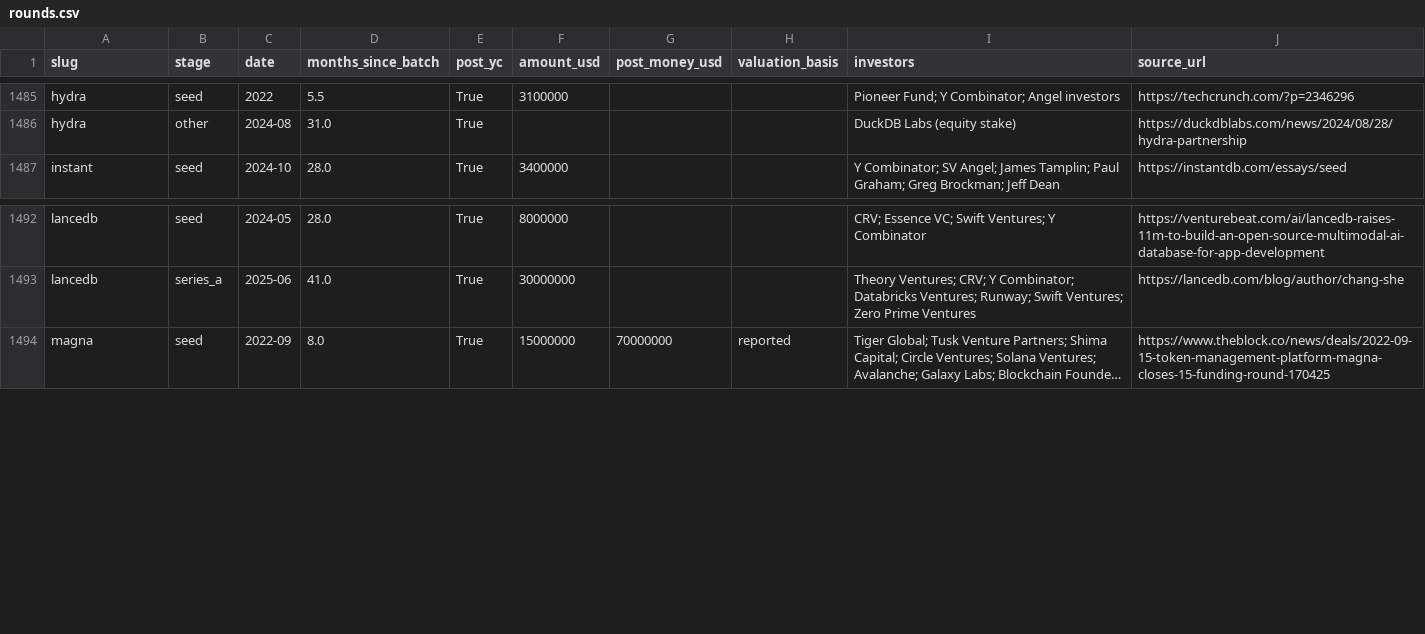
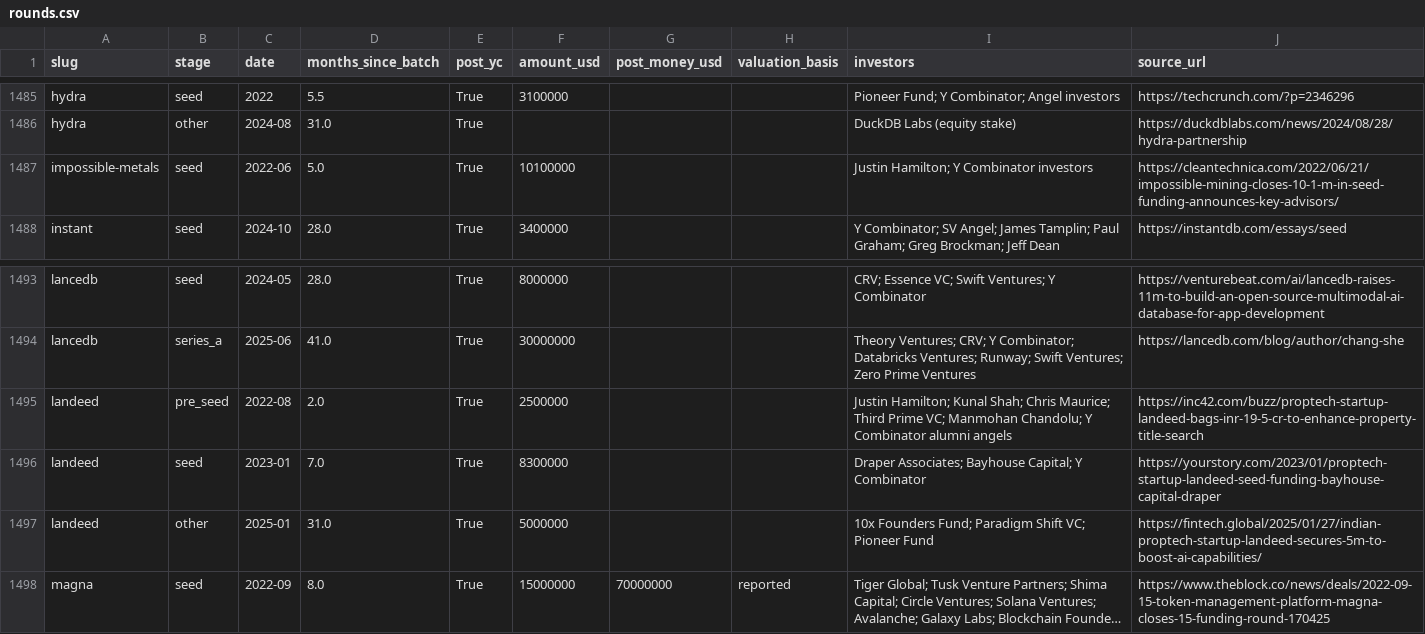
Before and after one commit to edison16a/yc-startup-life, a CSV file: data/rounds.csv, drawn as a sheet; only a part is shown, gaps mark what is left out; long unchanged cells end in …; the diff names each change by its address in the sheet, - before the commit and + after, or states it on an @@ line.

```diff
--- a/data/rounds.csv
+++ b/data/rounds.csv
+row 1487: impossible-metals | seed | 2022-06 | 5.0 | True | 10100000 |  |  | Justin Hamilton; Y Combinator investors | https://cleantechnica.com/2022/06/21/impossible-mining-closes-10-1-m-in-seed-funding-announces-key-advisors/
+row 1495: landeed | pre_seed | 2022-08 | 2.0 | True | 2500000 |  |  | Justin Hamilton; Kunal Shah; Chris Maurice; Third Prime VC; Manmohan Chandolu; Y Combinator alumni angels | https://inc42.com/buzz/proptech-startup-landeed-bags-inr-19-5-cr-to-enhance-property-title-search
+row 1496: landeed | seed | 2023-01 | 7.0 | True | 8300000 |  |  | Draper Associates; Bayhouse Capital; Y Combinator | https://yourstory.com/2023/01/proptech-startup-landeed-seed-funding-bayhouse-capital-draper
+row 1497: landeed | other | 2025-01 | 31.0 | True | 5000000 |  |  | 10x Founders Fund; Paradigm Shift VC; Pioneer Fund | https://fintech.global/2025/01/27/indian-proptech-startup-landeed-secures-5m-to-boost-ai-capabilities/
```
Also changed, not shown: data/competitors.csv, data/founders.csv, 8 other files.
